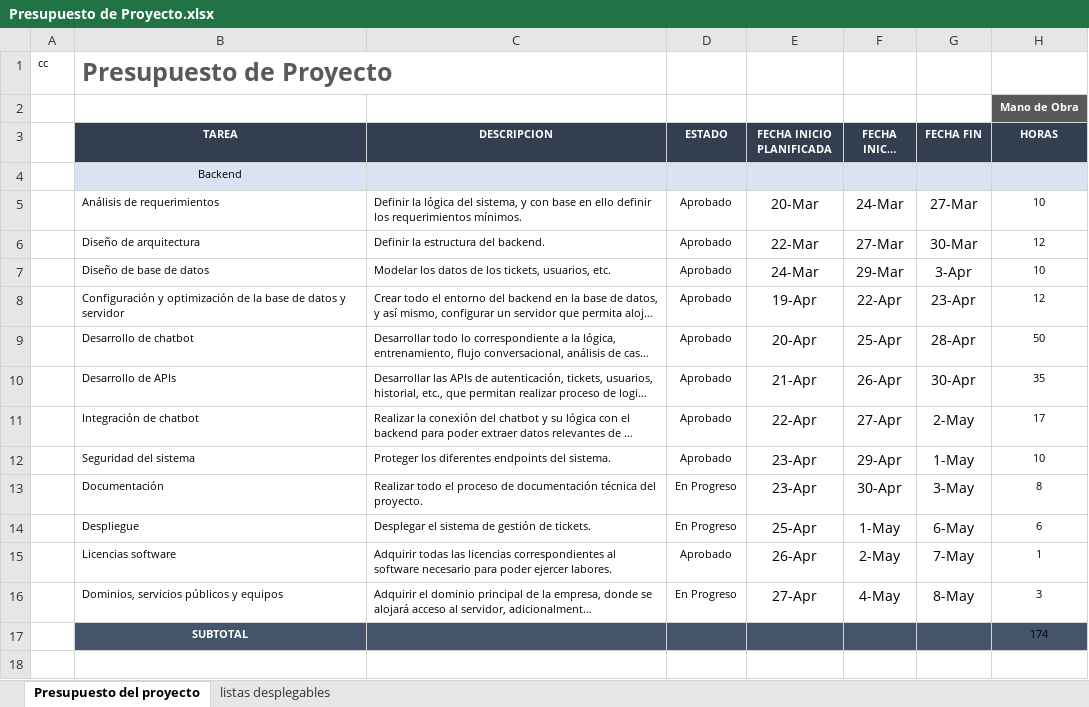
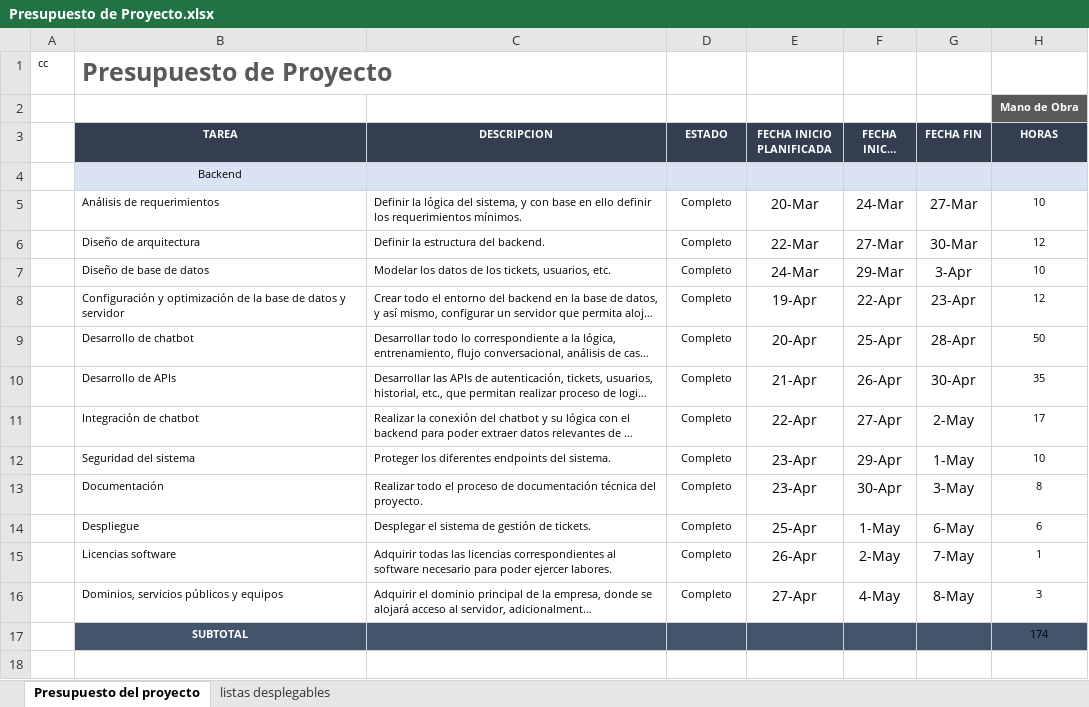
Before and after one commit to srcuestx/NexoDesk, an Excel workbook: DOCUMENTACION_PROYECTO/Presupuesto de Proyecto.xlsx, sheet Presupuesto del proyecto, drawn as a sheet; only a part is shown; long unchanged cells end in …; values as stored, in another font and other column widths than the file's, no borders; conditional formats not drawn; the diff covers the shown part only; the diff names each change by its address in the sheet, - before the commit and + after, or states it on an @@ line.

```diff
--- a/DOCUMENTACION_PROYECTO/Presupuesto de Proyecto.xlsx (sheet Presupuesto del proyecto)
+++ b/DOCUMENTACION_PROYECTO/Presupuesto de Proyecto.xlsx (sheet Presupuesto del proyecto)
-D5:D12 (ESTADO): Aprobado
+D5:D12 (ESTADO): Completo
-D13:D14 (ESTADO): En Progreso
+D13:D14 (ESTADO): Completo
-D15 (ESTADO): Aprobado
+D15 (ESTADO): Completo
-D16 (ESTADO): En Progreso
+D16 (ESTADO): Completo
```
Also changed, not shown: 10 edited cells and cell formats elsewhere in this sheet, DOCUMENTACION_PROYECTO/Planeacion cronograma proyecto.xlsx.
